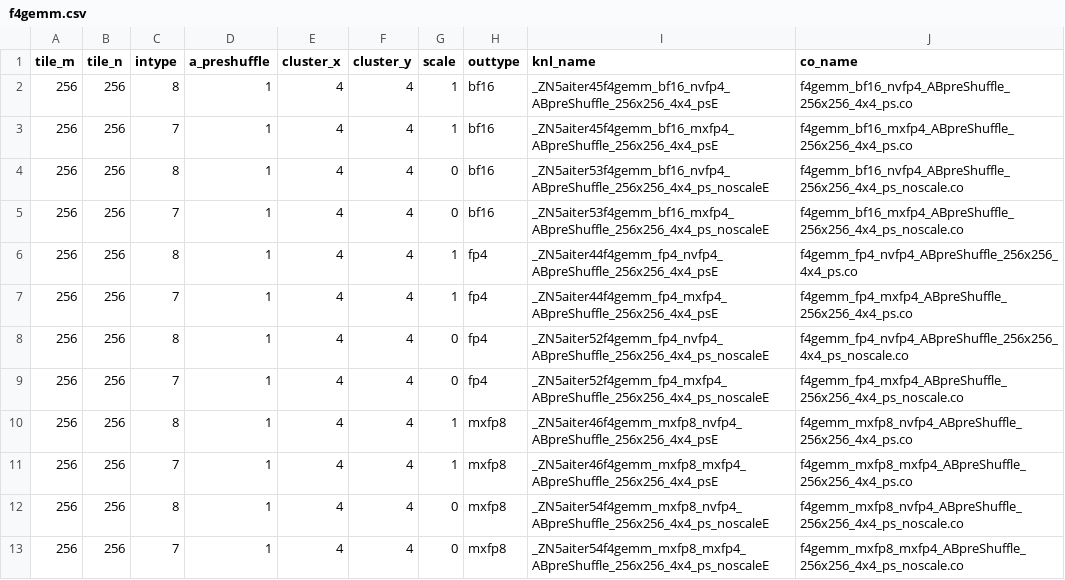
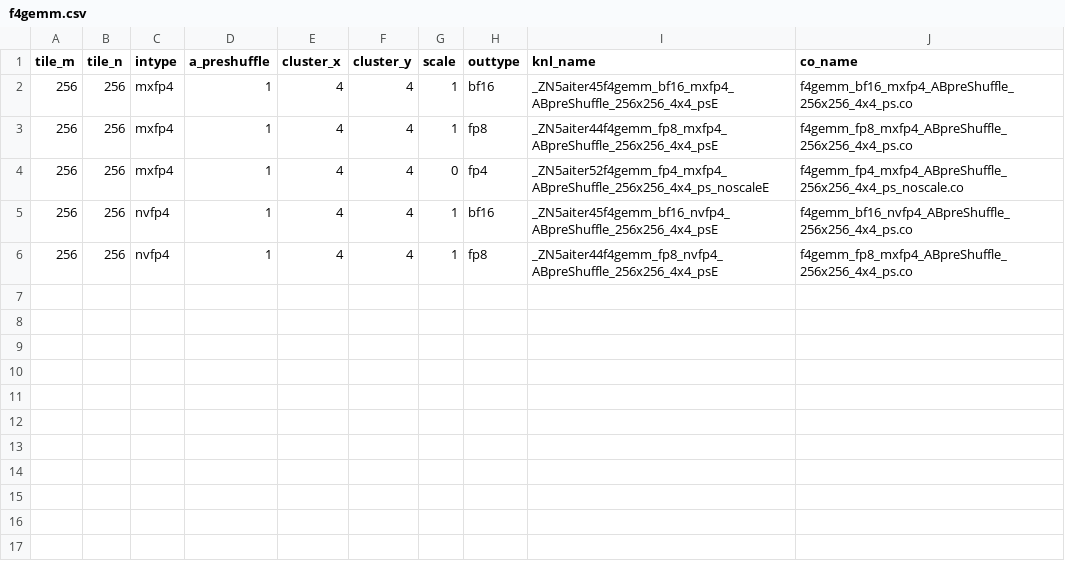
Before and after one commit to Ruye-aa/aiter, a CSV file: hsa/gfx1250/f4gemm/f4gemm.csv, drawn as a sheet.

Commit message:
test(f4gemm): fix dispatch, update .co and enhance ut
Signed-off-by: Double Young <yang.yang2@amd.com>

```diff
--- a/hsa/gfx1250/f4gemm/f4gemm.csv
+++ b/hsa/gfx1250/f4gemm/f4gemm.csv
@@ -1,13 +1,6 @@
 tile_m,tile_n,intype,a_preshuffle,cluster_x,cluster_y,scale,outtype,knl_name,co_name
-256,256,8,1,4,4,1,bf16,_ZN5aiter45f4gemm_bf16_nvfp4_ABpreShuffle_256x256_4x4_psE,f4gemm_bf16_nvfp4_ABpreShuffle_256x256_4x4_ps.co
-256,256,7,1,4,4,1,bf16,_ZN5aiter45f4gemm_bf16_mxfp4_ABpreShuffle_256x256_4x4_psE,f4gemm_bf16_mxfp4_ABpreShuffle_256x256_4x4_ps.co
-256,256,8,1,4,4,0,bf16,_ZN5aiter53f4gemm_bf16_nvfp4_ABpreShuffle_256x256_4x4_ps_noscaleE,f4gemm_bf16_nvfp4_ABpreShuffle_256x256_4x4_ps_noscale.co
-256,256,7,1,4,4,0,bf16,_ZN5aiter53f4gemm_bf16_mxfp4_ABpreShuffle_256x256_4x4_ps_noscaleE,f4gemm_bf16_mxfp4_ABpreShuffle_256x256_4x4_ps_noscale.co
-256,256,8,1,4,4,1,fp4,_ZN5aiter44f4gemm_fp4_nvfp4_ABpreShuffle_256x256_4x4_psE,f4gemm_fp4_nvfp4_ABpreShuffle_256x256_4x4_ps.co
-256,256,7,1,4,4,1,fp4,_ZN5aiter44f4gemm_fp4_mxfp4_ABpreShuffle_256x256_4x4_psE,f4gemm_fp4_mxfp4_ABpreShuffle_256x256_4x4_ps.co
-256,256,8,1,4,4,0,fp4,_ZN5aiter52f4gemm_fp4_nvfp4_ABpreShuffle_256x256_4x4_ps_noscaleE,f4gemm_fp4_nvfp4_ABpreShuffle_256x256_4x4_ps_noscale.co
-256,256,7,1,4,4,0,fp4,_ZN5aiter52f4gemm_fp4_mxfp4_ABpreShuffle_256x256_4x4_ps_noscaleE,f4gemm_fp4_mxfp4_ABpreShuffle_256x256_4x4_ps_noscale.co
-256,256,8,1,4,4,1,mxfp8,_ZN5aiter46f4gemm_mxfp8_nvfp4_ABpreShuffle_256x256_4x4_psE,f4gemm_mxfp8_nvfp4_ABpreShuffle_256x256_4x4_ps.co
-256,256,7,1,4,4,1,mxfp8,_ZN5aiter46f4gemm_mxfp8_mxfp4_ABpreShuffle_256x256_4x4_psE,f4gemm_mxfp8_mxfp4_ABpreShuffle_256x256_4x4_ps.co
-256,256,8,1,4,4,0,mxfp8,_ZN5aiter54f4gemm_mxfp8_nvfp4_ABpreShuffle_256x256_4x4_ps_noscaleE,f4gemm_mxfp8_nvfp4_ABpreShuffle_256x256_4x4_ps_noscale.co
-256,256,7,1,4,4,0,mxfp8,_ZN5aiter54f4gemm_mxfp8_mxfp4_ABpreShuffle_256x256_4x4_ps_noscaleE,f4gemm_mxfp8_mxfp4_ABpreShuffle_256x256_4x4_ps_noscale.co
+256,256,mxfp4,1,4,4,1,bf16,_ZN5aiter45f4gemm_bf16_mxfp4_ABpreShuffle_256x256_4x4_psE,f4gemm_bf16_mxfp4_ABpreShuffle_256x256_4x4_ps.co
+256,256,mxfp4,1,4,4,1,fp8,_ZN5aiter44f4gemm_fp8_mxfp4_ABpreShuffle_256x256_4x4_psE,f4gemm_fp8_mxfp4_ABpreShuffle_256x256_4x4_ps.co
+256,256,mxfp4,1,4,4,0,fp4,_ZN5aiter52f4gemm_fp4_mxfp4_ABpreShuffle_256x256_4x4_ps_noscaleE,f4gemm_fp4_mxfp4_ABpreShuffle_256x256_4x4_ps_noscale.co
+256,256,nvfp4,1,4,4,1,bf16,_ZN5aiter45f4gemm_bf16_nvfp4_ABpreShuffle_256x256_4x4_psE,f4gemm_bf16_nvfp4_ABpreShuffle_256x256_4x4_ps.co
+256,256,nvfp4,1,4,4,1,fp8,_ZN5aiter44f4gemm_fp8_nvfp4_ABpreShuffle_256x256_4x4_psE,f4gemm_fp8_mxfp4_ABpreShuffle_256x256_4x4_ps.co
```
Also changed, not shown: 9 other files.
